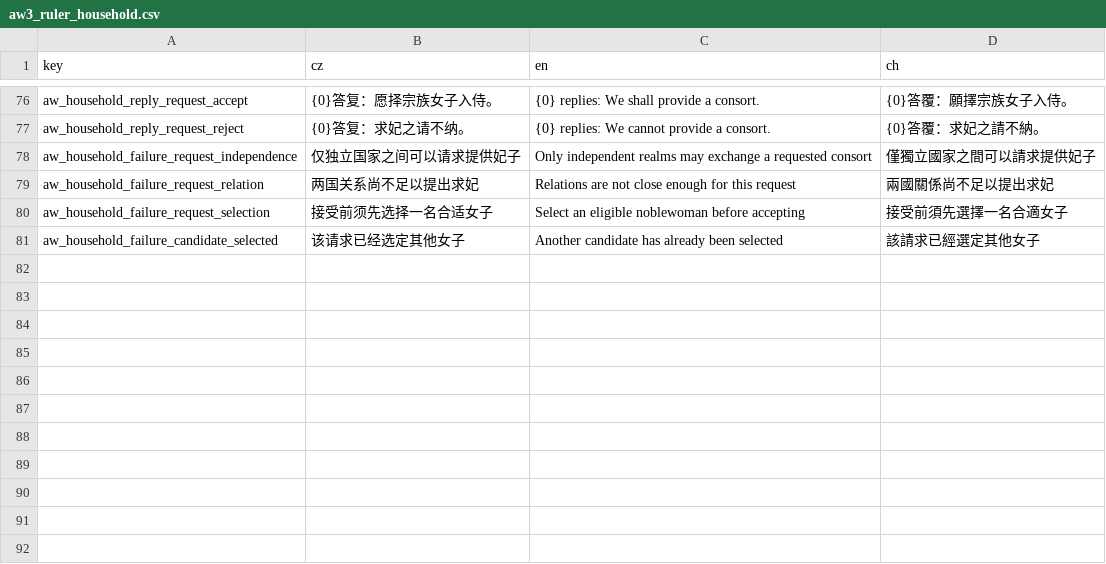
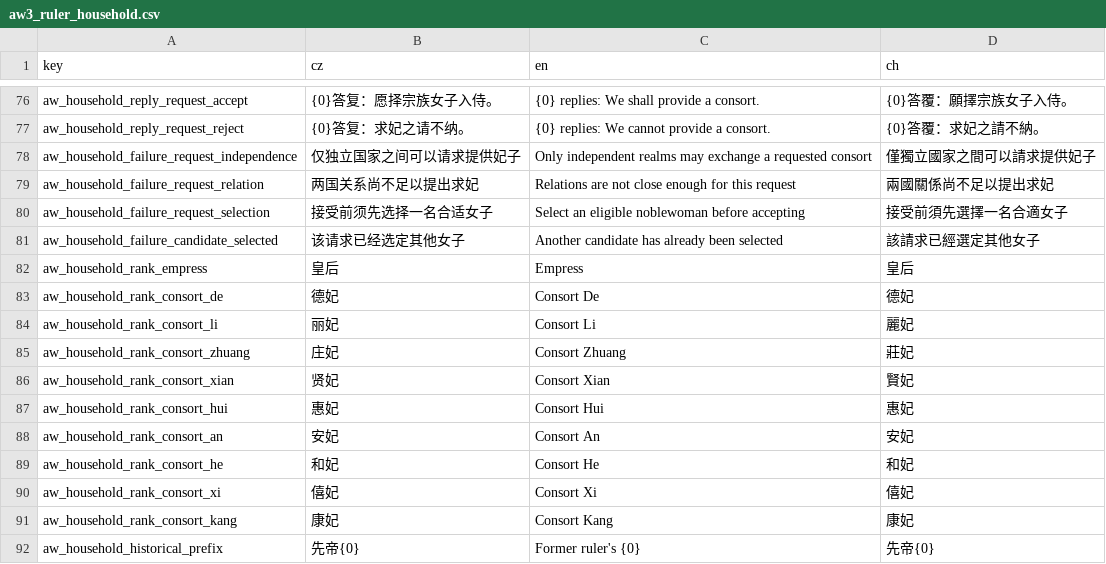
Before and after one commit to monpai-lover/AncientWarfare3.0, a CSV file: Locales/aw3_ruler_household.csv, drawn as a sheet; only a part is shown, gaps mark what is left out.

```diff
--- a/Locales/aw3_ruler_household.csv
+++ b/Locales/aw3_ruler_household.csv
@@ -81 +81,12 @@ aw_household_failure_request_selection,接受前须先选择一名合适女子,S
 aw_household_failure_candidate_selected,该请求已经选定其他女子,Another candidate has already been selected,該請求已經選定其他女子
+aw_household_rank_empress,皇后,Empress,皇后
+aw_household_rank_consort_de,德妃,Consort De,德妃
+aw_household_rank_consort_li,丽妃,Consort Li,麗妃
+aw_household_rank_consort_zhuang,庄妃,Consort Zhuang,莊妃
+aw_household_rank_consort_xian,贤妃,Consort Xian,賢妃
+aw_household_rank_consort_hui,惠妃,Consort Hui,惠妃
+aw_household_rank_consort_an,安妃,Consort An,安妃
+aw_household_rank_consort_he,和妃,Consort He,和妃
+aw_household_rank_consort_xi,僖妃,Consort Xi,僖妃
+aw_household_rank_consort_kang,康妃,Consort Kang,康妃
+aw_household_historical_prefix,先帝{0},Former ruler's {0},先帝{0}
```
Also changed, not shown: 10 other files.
